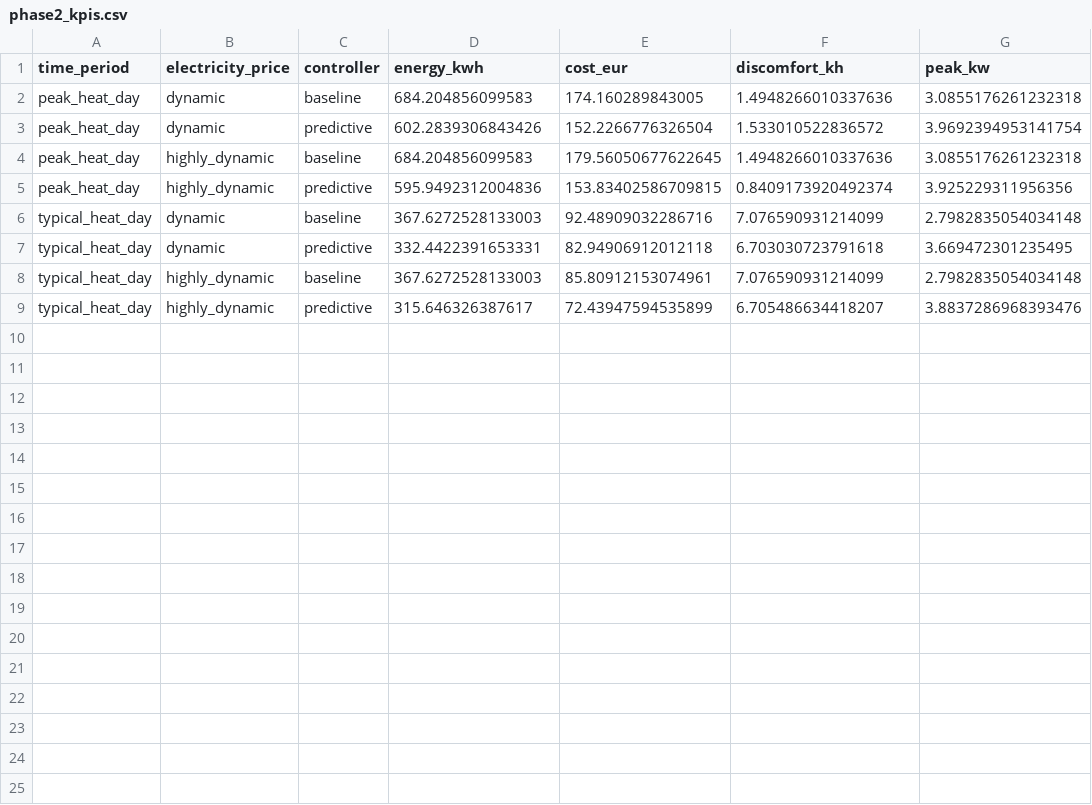
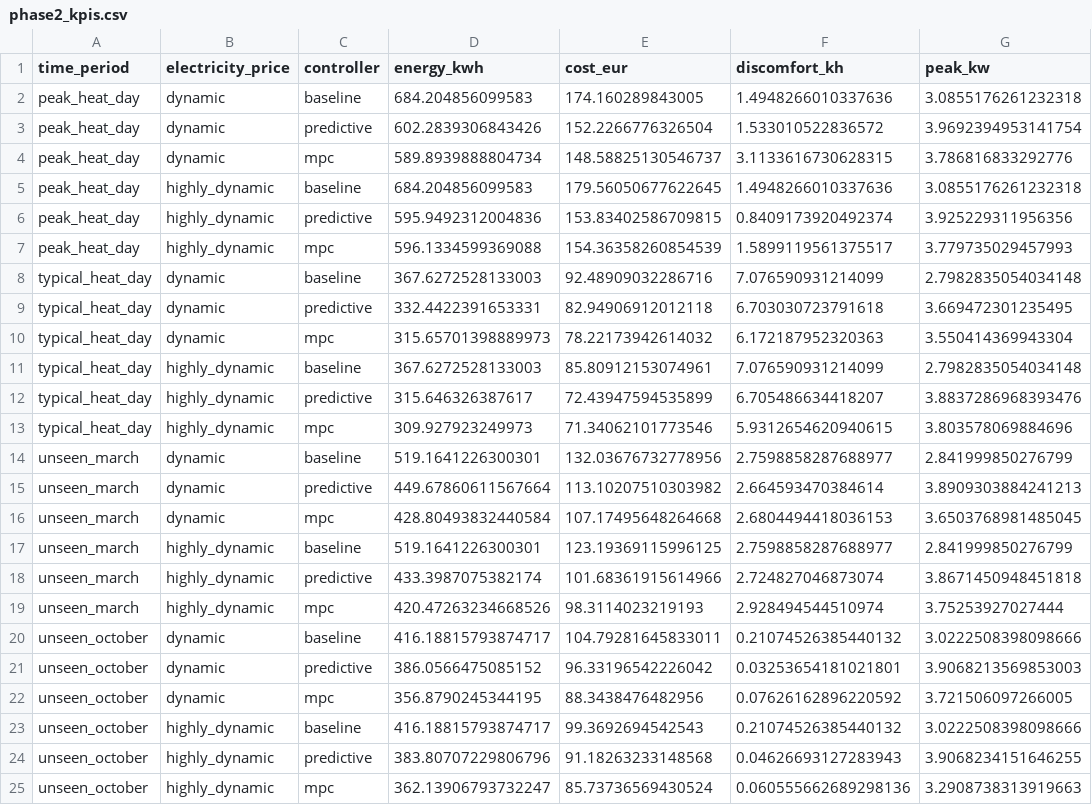
Before and after one commit to AD-NAP/edge-energy-optimizer, a CSV file: docs/results/phase2_kpis.csv, drawn as a sheet.

Commit message:
docs(phase2): report MPC results and record decision 0004
On the unseen periods MPC cost 13.7% to 20.2% less than the baseline and
3.3% to 8.3% less than the look-ahead heuristic, with similar discomfort.
The results page notes that the "off" setpoint rule was added after
seeing the reported scenarios, which is why the unseen periods exist.

```diff
--- a/docs/results/phase2_kpis.csv
+++ b/docs/results/phase2_kpis.csv
@@ -3,7 +3,23 @@ peak_heat_day,dynamic,baseline,684.204856099583,174.160289843005,1.4948266010337
 peak_heat_day,dynamic,predictive,602.2839306843426,152.2266776326504,1.533010522836572,3.9692394953141754
+peak_heat_day,dynamic,mpc,589.8939888804734,148.58825130546737,3.1133616730628315,3.786816833292776
 peak_heat_day,highly_dynamic,baseline,684.204856099583,179.56050677622645,1.4948266010337636,3.0855176261232318
 peak_heat_day,highly_dynamic,predictive,595.9492312004836,153.83402586709815,0.8409173920492374,3.925229311956356
+peak_heat_day,highly_dynamic,mpc,596.1334599369088,154.36358260854539,1.5899119561375517,3.779735029457993
 typical_heat_day,dynamic,baseline,367.6272528133003,92.48909032286716,7.076590931214099,2.7982835054034148
 typical_heat_day,dynamic,predictive,332.4422391653331,82.94906912012118,6.703030723791618,3.669472301235495
+typical_heat_day,dynamic,mpc,315.65701398889973,78.22173942614032,6.172187952320363,3.550414369943304
 typical_heat_day,highly_dynamic,baseline,367.6272528133003,85.80912153074961,7.076590931214099,2.7982835054034148
 typical_heat_day,highly_dynamic,predictive,315.646326387617,72.43947594535899,6.705486634418207,3.8837286968393476
+typical_heat_day,highly_dynamic,mpc,309.927923249973,71.34062101773546,5.9312654620940615,3.803578069884696
+unseen_march,dynamic,baseline,519.1641226300301,132.03676732778956,2.7598858287688977,2.841999850276799
+unseen_march,dynamic,predictive,449.67860611567664,113.10207510303982,2.664593470384614,3.8909303884241213
+unseen_march,dynamic,mpc,428.80493832440584,107.17495648264668,2.6804494418036153,3.6503768981485045
+unseen_march,highly_dynamic,baseline,519.1641226300301,123.19369115996125,2.7598858287688977,2.841999850276799
+unseen_march,highly_dynamic,predictive,433.3987075382174,101.68361915614966,2.724827046873074,3.8671450948451818
+unseen_march,highly_dynamic,mpc,420.47263234668526,98.3114023219193,2.928494544510974,3.75253927027444
+unseen_october,dynamic,baseline,416.18815793874717,104.79281645833011,0.21074526385440132,3.0222508398098666
+unseen_october,dynamic,predictive,386.0566475085152,96.33196542226042,0.03253654181021801,3.9068213569853003
+unseen_october,dynamic,mpc,356.8790245344195,88.3438476482956,0.07626162896220592,3.721506097266005
+unseen_october,highly_dynamic,baseline,416.18815793874717,99.3692694542543,0.21074526385440132,3.0222508398098666
+unseen_october,highly_dynamic,predictive,383.80707229806796,91.18263233148568,0.04626693127283943,3.9068234151646255
+unseen_october,highly_dynamic,mpc,362.13906793732247,85.73736569430524,0.060555662689298136,3.2908738313919663
```
Also changed, not shown: 9 other files.
